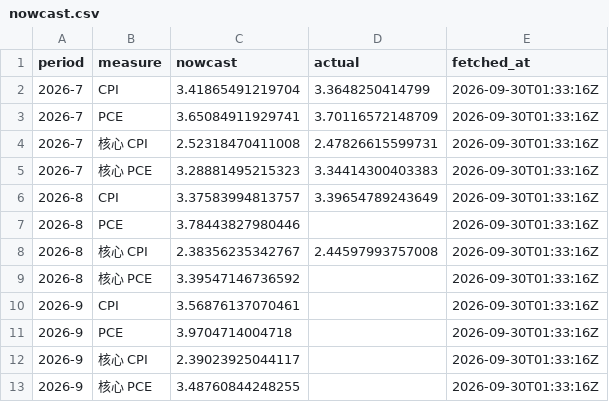
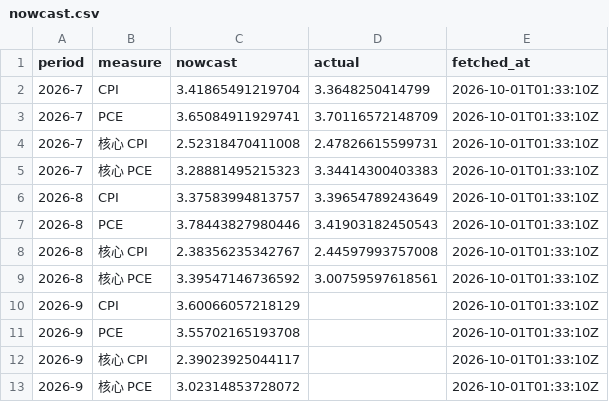
Before and after one commit to cool1990/Invest_Dashboard, a CSV file: data/macro/nowcast.csv, drawn as a sheet.

```diff
--- a/data/macro/nowcast.csv
+++ b/data/macro/nowcast.csv
@@ -1,13 +1,13 @@
 period,measure,nowcast,actual,fetched_at
-2026-7,CPI,3.41865491219704,3.3648250414799,2026-09-30T01:33:16Z
-2026-7,PCE,3.65084911929741,3.70116572148709,2026-09-30T01:33:16Z
-2026-7,核心 CPI,2.52318470411008,2.47826615599731,2026-09-30T01:33:16Z
-2026-7,核心 PCE,3.28881495215323,3.34414300403383,2026-09-30T01:33:16Z
-2026-8,CPI,3.37583994813757,3.39654789243649,2026-09-30T01:33:16Z
-2026-8,PCE,3.78443827980446,,2026-09-30T01:33:16Z
-2026-8,核心 CPI,2.38356235342767,2.44597993757008,2026-09-30T01:33:16Z
-2026-8,核心 PCE,3.39547146736592,,2026-09-30T01:33:16Z
-2026-9,CPI,3.56876137070461,,2026-09-30T01:33:16Z
-2026-9,PCE,3.9704714004718,,2026-09-30T01:33:16Z
-2026-9,核心 CPI,2.39023925044117,,2026-09-30T01:33:16Z
-2026-9,核心 PCE,3.48760844248255,,2026-09-30T01:33:16Z
+2026-7,CPI,3.41865491219704,3.3648250414799,2026-10-01T01:33:10Z
+2026-7,PCE,3.65084911929741,3.70116572148709,2026-10-01T01:33:10Z
+2026-7,核心 CPI,2.52318470411008,2.47826615599731,2026-10-01T01:33:10Z
+2026-7,核心 PCE,3.28881495215323,3.34414300403383,2026-10-01T01:33:10Z
+2026-8,CPI,3.37583994813757,3.39654789243649,2026-10-01T01:33:10Z
+2026-8,PCE,3.78443827980446,3.41903182450543,2026-10-01T01:33:10Z
+2026-8,核心 CPI,2.38356235342767,2.44597993757008,2026-10-01T01:33:10Z
+2026-8,核心 PCE,3.39547146736592,3.00759597618561,2026-10-01T01:33:10Z
+2026-9,CPI,3.60066057218129,,2026-10-01T01:33:10Z
+2026-9,PCE,3.55702165193708,,2026-10-01T01:33:10Z
+2026-9,核心 CPI,2.39023925044117,,2026-10-01T01:33:10Z
+2026-9,核心 PCE,3.02314853728072,,2026-10-01T01:33:10Z
```
Also changed, not shown: data/macro/consensus.csv, data/macro/effr_expectations.csv, 48 other files.
